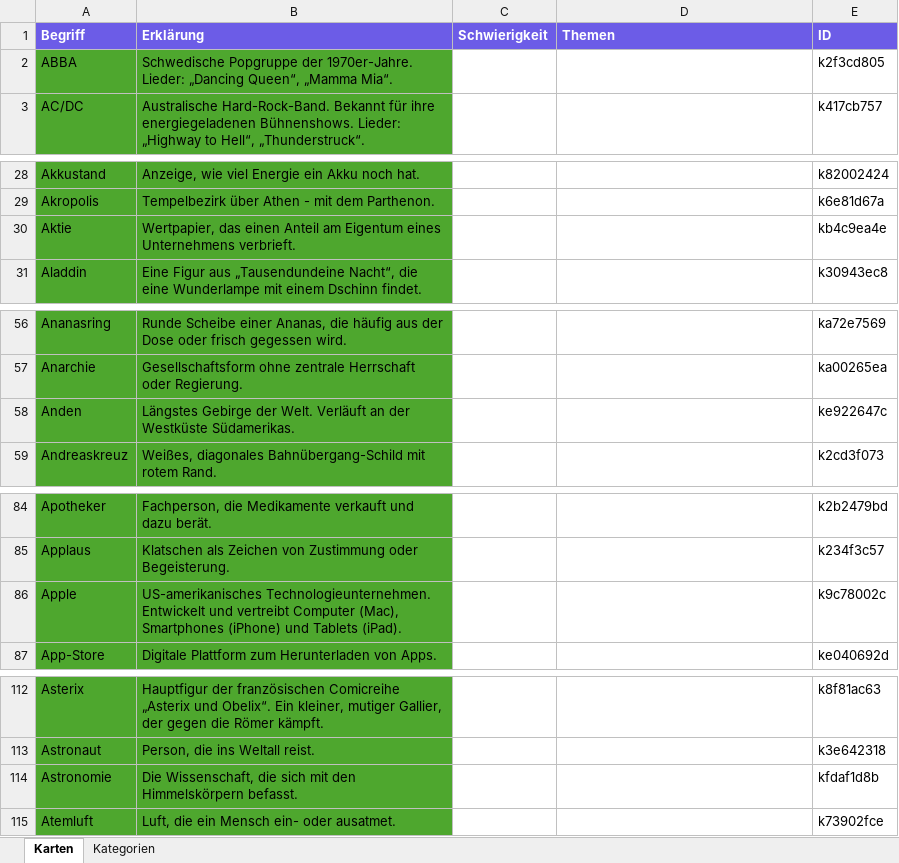
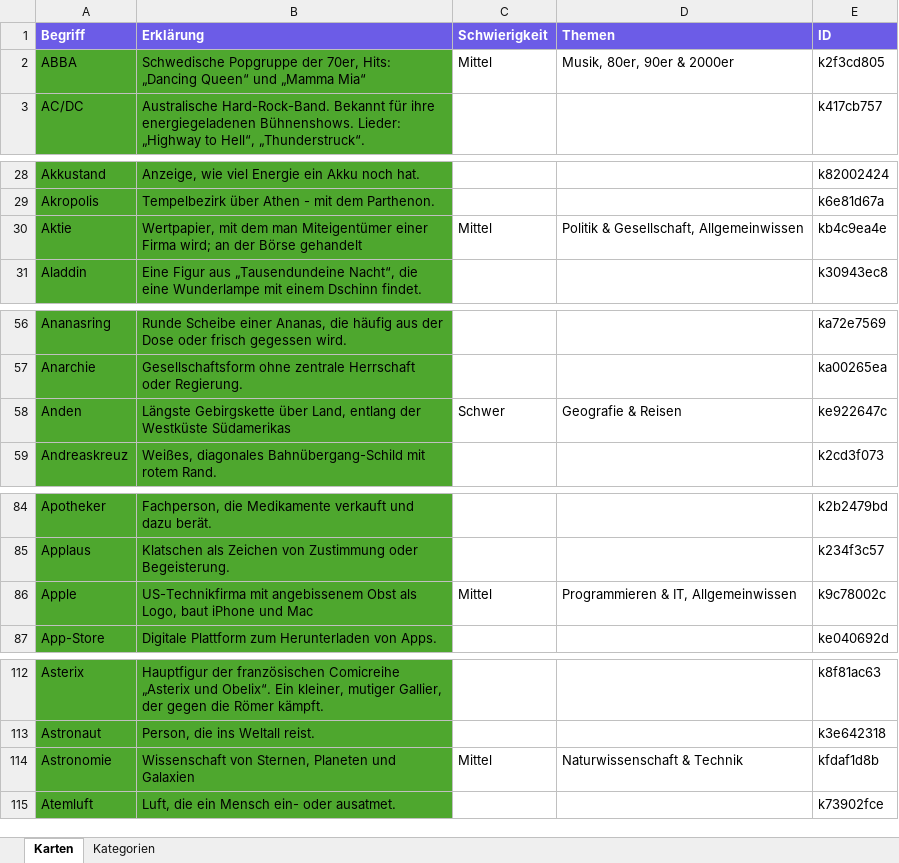
Before and after one commit to he1nzharald-tu/TimesUp, an Excel workbook: data/db_Karten.xlsx, sheet Karten, drawn as a sheet; only a part is shown, gaps mark what is left out; values as stored, in another font and other column widths than the file's, no borders; conditional formats not drawn; the diff covers the shown part only; the diff names each change by its address in the sheet, - before the commit and + after, or states it on an @@ line.

```diff
--- a/data/db_Karten.xlsx (sheet Karten)
+++ b/data/db_Karten.xlsx (sheet Karten)
-B2 (Erklärung): …Popgruppe der 1970er-Jahre. Lieder: „Dancing Queen“, „Mamma Mia“.
+B2 (Erklärung): …Popgruppe der 70er, Hits: „Dancing Queen“ und „Mamma Mia“
-C2 (Schwierigkeit): (empty)
+C2 (Schwierigkeit): Mittel
-D2 (Themen): (empty)
+D2 (Themen): Musik, 80er, 90er & 2000er
-B30 (Erklärung): Wertpapier, das einen Anteil am Eigentum eines Unternehmens verbrieft.
+B30 (Erklärung): Wertpapier, mit dem man Miteigentümer einer Firma wird; an der Börse gehandelt
-C30 (Schwierigkeit): (empty)
+C30 (Schwierigkeit): Mittel
-D30 (Themen): (empty)
+D30 (Themen): Politik & Gesellschaft, Allgemeinwissen
-B58 (Erklärung): Längstes Gebirge der Welt. Verläuft an der Westküste Südamerikas.
+B58 (Erklärung): Längste Gebirgskette über Land, entlang der Westküste Südamerikas
-C58 (Schwierigkeit): (empty)
+C58 (Schwierigkeit): Schwer
-D58 (Themen): (empty)
+D58 (Themen): Geografie & Reisen
-B86 (Erklärung): US-amerikanisches Technologieunternehmen. Entwickelt und vertreibt Computer (Mac), Smartphones (iPhone) und Tablets (iPad).
+B86 (Erklärung): US-Technikfirma mit angebissenem Obst als Logo, baut iPhone und Mac
-C86 (Schwierigkeit): (empty)
+C86 (Schwierigkeit): Mittel
-D86 (Themen): (empty)
+D86 (Themen): Programmieren & IT, Allgemeinwissen
-B114 (Erklärung): Die Wissenschaft, die sich mit den Himmelskörpern befasst.
+B114 (Erklärung): Wissenschaft von Sternen, Planeten und Galaxien
-C114 (Schwierigkeit): (empty)
+C114 (Schwierigkeit): Mittel
-D114 (Themen): (empty)
+D114 (Themen): Naturwissenschaft & Technik
```
Also changed, not shown: 285 edited cells elsewhere in this sheet, sheet Kategorien, 2 other files.
